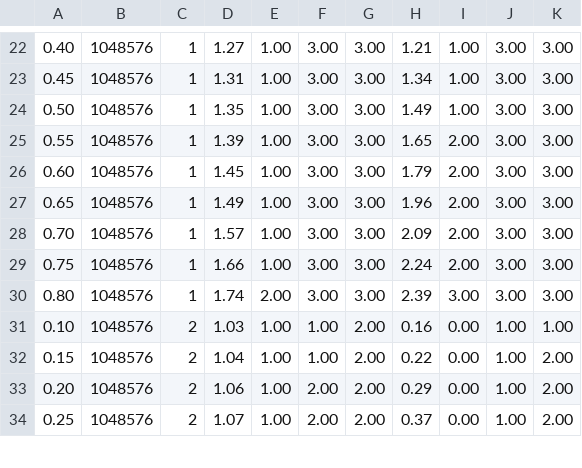
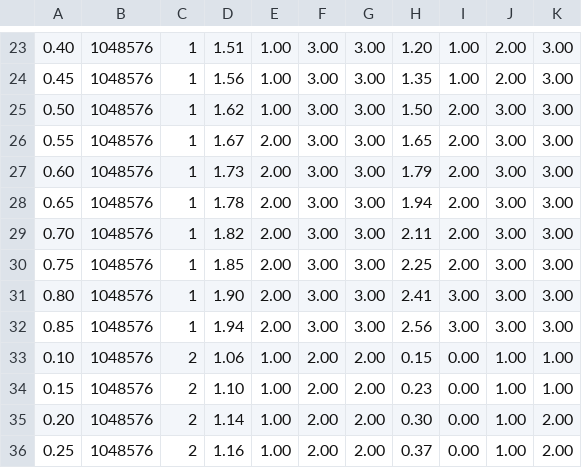
Before and after one commit to rphmeier/hash-pls-simulation, a CSV file: out/probe_3arycuckoo.csv, drawn as a sheet; only a part is shown, gaps mark what is left out; the diff covers the shown part only.

```diff
--- a/out/probe_3arycuckoo.csv
+++ b/out/probe_3arycuckoo.csv
@@ -22,13 +23,14 @@
-0.40,1048576,1,1.27,1.00,3.00,3.00,1.21,1.00,3.00,3.00
-0.45,1048576,1,1.31,1.00,3.00,3.00,1.34,1.00,3.00,3.00
-0.50,1048576,1,1.35,1.00,3.00,3.00,1.49,1.00,3.00,3.00
-0.55,1048576,1,1.39,1.00,3.00,3.00,1.65,2.00,3.00,3.00
-0.60,1048576,1,1.45,1.00,3.00,3.00,1.79,2.00,3.00,3.00
-0.65,1048576,1,1.49,1.00,3.00,3.00,1.96,2.00,3.00,3.00
-0.70,1048576,1,1.57,1.00,3.00,3.00,2.09,2.00,3.00,3.00
-0.75,1048576,1,1.66,1.00,3.00,3.00,2.24,2.00,3.00,3.00
-0.80,1048576,1,1.74,2.00,3.00,3.00,2.39,3.00,3.00,3.00
-0.10,1048576,2,1.03,1.00,1.00,2.00,0.16,0.00,1.00,1.00
-0.15,1048576,2,1.04,1.00,1.00,2.00,0.22,0.00,1.00,2.00
-0.20,1048576,2,1.06,1.00,2.00,2.00,0.29,0.00,1.00,2.00
-0.25,1048576,2,1.07,1.00,2.00,2.00,0.37,0.00,1.00,2.00
+0.40,1048576,1,1.51,1.00,3.00,3.00,1.20,1.00,2.00,3.00
+0.45,1048576,1,1.56,1.00,3.00,3.00,1.35,1.00,2.00,3.00
+0.50,1048576,1,1.62,1.00,3.00,3.00,1.50,2.00,3.00,3.00
+0.55,1048576,1,1.67,2.00,3.00,3.00,1.65,2.00,3.00,3.00
+0.60,1048576,1,1.73,2.00,3.00,3.00,1.79,2.00,3.00,3.00
+0.65,1048576,1,1.78,2.00,3.00,3.00,1.94,2.00,3.00,3.00
+0.70,1048576,1,1.82,2.00,3.00,3.00,2.11,2.00,3.00,3.00
+0.75,1048576,1,1.85,2.00,3.00,3.00,2.25,2.00,3.00,3.00
+0.80,1048576,1,1.90,2.00,3.00,3.00,2.41,3.00,3.00,3.00
+0.85,1048576,1,1.94,2.00,3.00,3.00,2.56,3.00,3.00,3.00
+0.10,1048576,2,1.06,1.00,2.00,2.00,0.15,0.00,1.00,1.00
+0.15,1048576,2,1.10,1.00,2.00,2.00,0.23,0.00,1.00,1.00
+0.20,1048576,2,1.14,1.00,2.00,2.00,0.30,0.00,1.00,2.00
+0.25,1048576,2,1.16,1.00,2.00,2.00,0.37,0.00,1.00,2.00
```
Also changed, not shown: 2 added rows and 98 edited cells elsewhere in this file, out/churn_3arycuckoo.csv, out/grow_3arycuckoo.csv, 7 other files.
